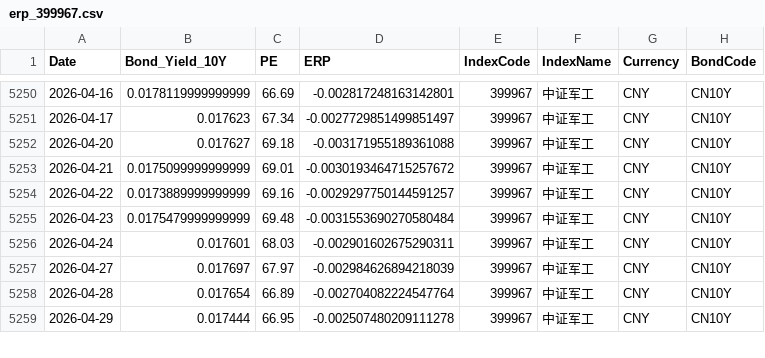
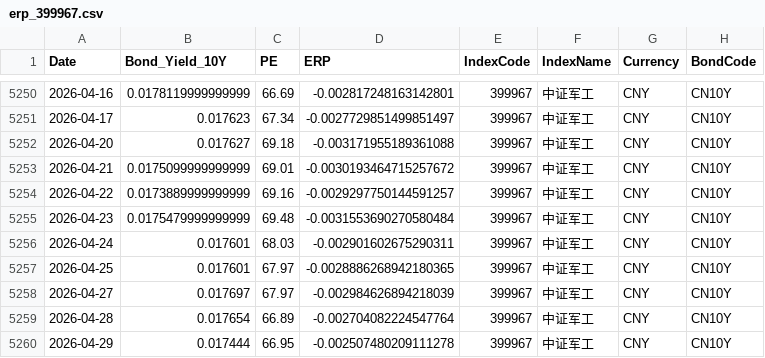
Before and after one commit to ChiaraVan1/equity-risk-premium-monitor, a CSV file: data/erp_399967.csv, drawn as a sheet; only a part is shown, gaps mark what is left out.

```diff
--- a/data/erp_399967.csv
+++ b/data/erp_399967.csv
@@ -5256,2 +5256,3 @@
 2026-04-24,0.017601,68.03,-0.002901602675290311,399967,中证军工,CNY,CN10Y
+2026-04-25,0.017601,67.97,-0.0028886268942180365,399967,中证军工,CNY,CN10Y
 2026-04-27,0.017697,67.97,-0.002984626894218039,399967,中证军工,CNY,CN10Y
```
Also changed, not shown: data/erp_930781.csv, data/erp_930794.csv, 17 other files.
